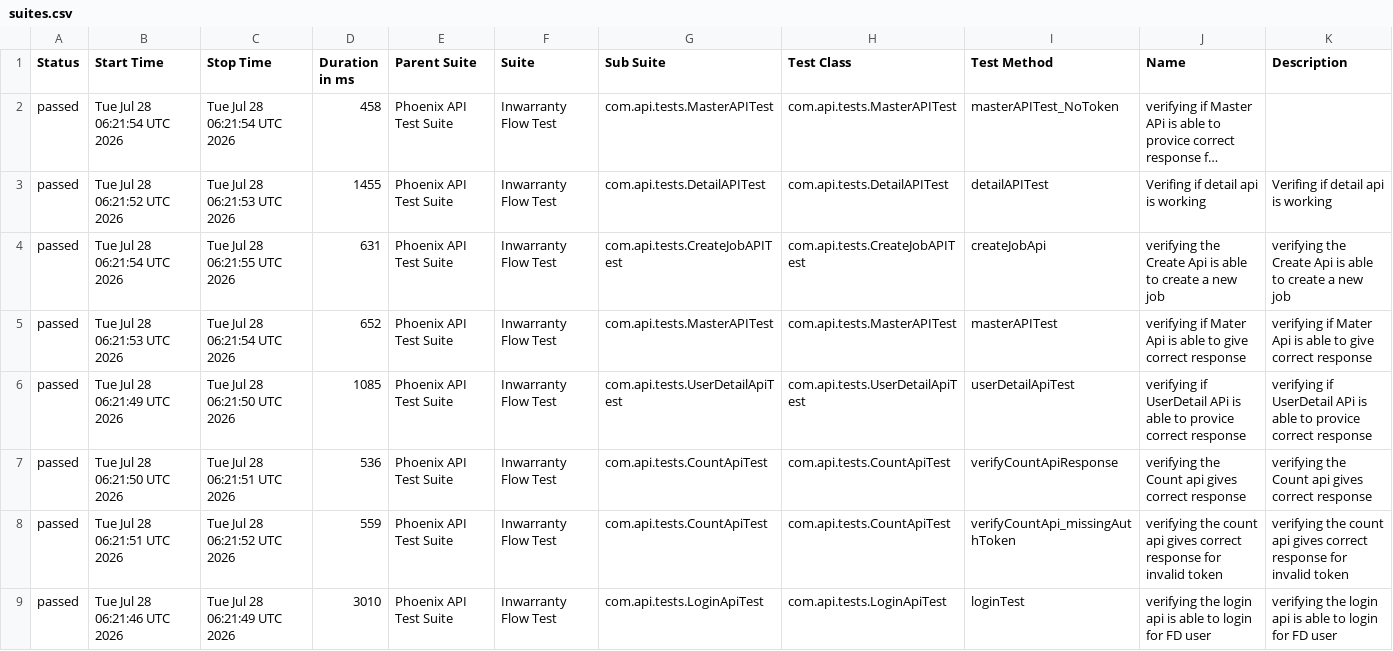
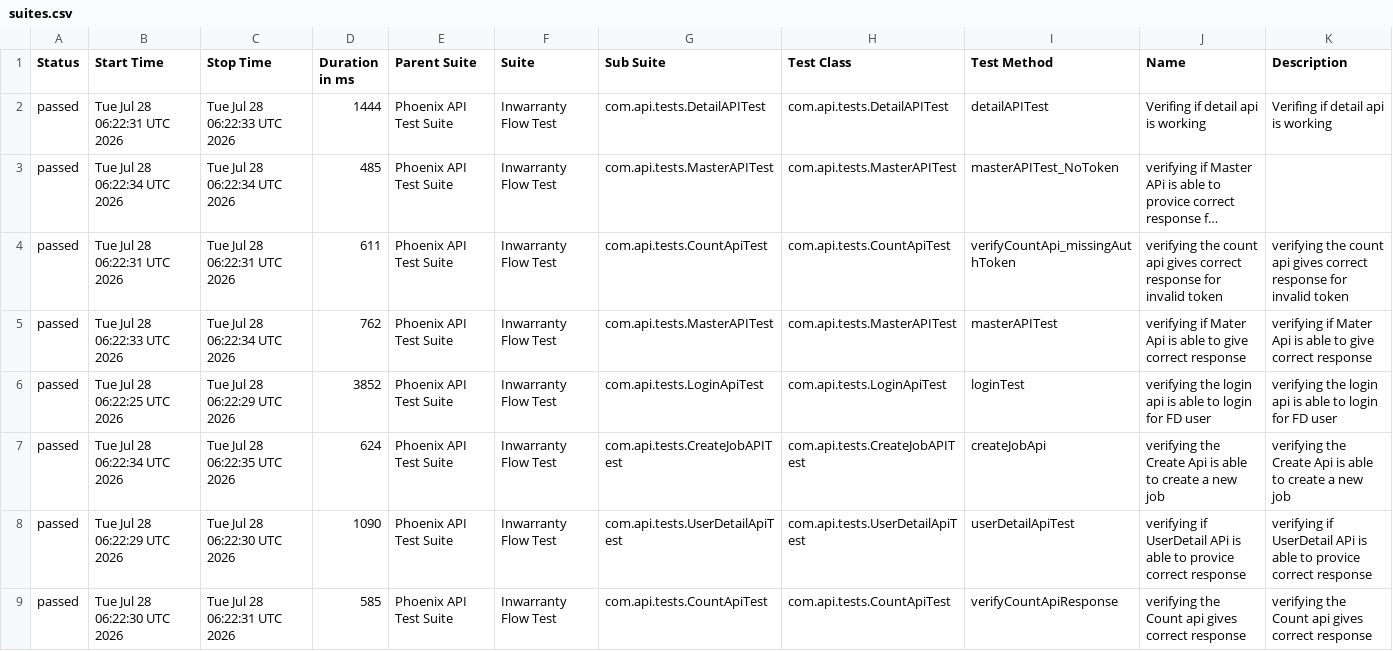
Before and after one commit to RanjaniManuel/PhoenixTestAutomationFramework, a CSV file: data/suites.csv, drawn as a sheet; long unchanged cells end in …; removed rows and columns are numbered as before the commit, all else as after; the diff names each change by its address in the sheet, - before the commit and + after, or states it on an @@ line.

```diff
--- a/data/suites.csv
+++ b/data/suites.csv
+row 2: passed | Tue Jul 28 06:22:31 UTC 2026 | Tue Jul 28 06:22:33 UTC 2026 | 1444 | Phoenix API Test Suite | Inwarranty Flow Test | com.api.tests.DetailAPITest | com.api.tests.DetailAPITest | detailAPITest | Verifing if detail api is working | Verifing if detail api is working
-B3 (Start Time): Tue Jul 28 06:21:54 UTC 2026
+B3 (Start Time): Tue Jul 28 06:22:34 UTC 2026
-C3 (Stop Time): Tue Jul 28 06:21:54 UTC 2026
+C3 (Stop Time): Tue Jul 28 06:22:34 UTC 2026
-D3 (Duration in ms): 458
+D3 (Duration in ms): 485
+row 4: passed | Tue Jul 28 06:22:31 UTC 2026 | Tue Jul 28 06:22:31 UTC 2026 | 611 | Phoenix API Test Suite | Inwarranty Flow Test | com.api.tests.CountApiTest | com.api.tests.CountApiTest | verifyCountApi_missingAuthToken | verifying the count api gives correct response for invalid token | verifying the count api gives correct response for invalid token
-B5 (Start Time): Tue Jul 28 06:21:52 UTC 2026
+B5 (Start Time): Tue Jul 28 06:22:33 UTC 2026
-C5 (Stop Time): Tue Jul 28 06:21:53 UTC 2026
+C5 (Stop Time): Tue Jul 28 06:22:34 UTC 2026
-D5 (Duration in ms): 1455
+D5 (Duration in ms): 762
-G5 (Sub Suite): com.api.tests.DetailAPITest
+G5 (Sub Suite): com.api.tests.MasterAPITest
-H5 (Test Class): com.api.tests.DetailAPITest
+H5 (Test Class): com.api.tests.MasterAPITest
-I5 (Test Method): detailAPITest
+I5 (Test Method): masterAPITest
-J5 (Name): Verifing if detail api is working
+J5 (Name): verifying if Mater Api is able to give correct response
-K5 (Description): Verifing if detail api is working
+K5 (Description): verifying if Mater Api is able to give correct response
+row 6: passed | Tue Jul 28 06:22:25 UTC 2026 | Tue Jul 28 06:22:29 UTC 2026 | 3852 | Phoenix API Test Suite | Inwarranty Flow Test | com.api.tests.LoginApiTest | com.api.tests.LoginApiTest | loginTest | verifying the login api is able to login for FD user | verifying the login api is able to login for FD user
-B7 (Start Time): Tue Jul 28 06:21:54 UTC 2026
+B7 (Start Time): Tue Jul 28 06:22:34 UTC 2026
-C7 (Stop Time): Tue Jul 28 06:21:55 UTC 2026
+C7 (Stop Time): Tue Jul 28 06:22:35 UTC 2026
-D7 (Duration in ms): 631
+D7 (Duration in ms): 624
-row 5: passed | Tue Jul 28 06:21:53 UTC 2026 | Tue Jul 28 06:21:54 UTC 2026 | 652 | Phoenix API Test Suite | Inwarranty Flow Test | com.api.tests.MasterAPITest | com.api.tests.MasterAPITest | masterAPITest | verifying if Mater Api is able to give correct response | verifying if Mater Api is able to give correct response
-B8 (Start Time): Tue Jul 28 06:21:49 UTC 2026
+B8 (Start Time): Tue Jul 28 06:22:29 UTC 2026
-C8 (Stop Time): Tue Jul 28 06:21:50 UTC 2026
+C8 (Stop Time): Tue Jul 28 06:22:30 UTC 2026
-D8 (Duration in ms): 1085
+D8 (Duration in ms): 1090
-B9 (Start Time): Tue Jul 28 06:21:50 UTC 2026
+B9 (Start Time): Tue Jul 28 06:22:30 UTC 2026
-C9 (Stop Time): Tue Jul 28 06:21:51 UTC 2026
+C9 (Stop Time): Tue Jul 28 06:22:31 UTC 2026
-D9 (Duration in ms): 536
+D9 (Duration in ms): 585
-row 8: passed | Tue Jul 28 06:21:51 UTC 2026 | Tue Jul 28 06:21:52 UTC 2026 | 559 | Phoenix API Test Suite | Inwarranty Flow Test | com.api.tests.CountApiTest | com.api.tests.CountApiTest | verifyCountApi_missingAuthToken | verifying the count api gives correct response for invalid token | verifying the count api gives correct response for invalid token
-row 9: passed | Tue Jul 28 06:21:46 UTC 2026 | Tue Jul 28 06:21:49 UTC 2026 | 3010 | Phoenix API Test Suite | Inwarranty Flow Test | com.api.tests.LoginApiTest | com.api.tests.LoginApiTest | loginTest | verifying the login api is able to login for FD user | verifying the login api is able to login for FD user
```
Also changed, not shown: data/behaviors.csv, 49 other files.
